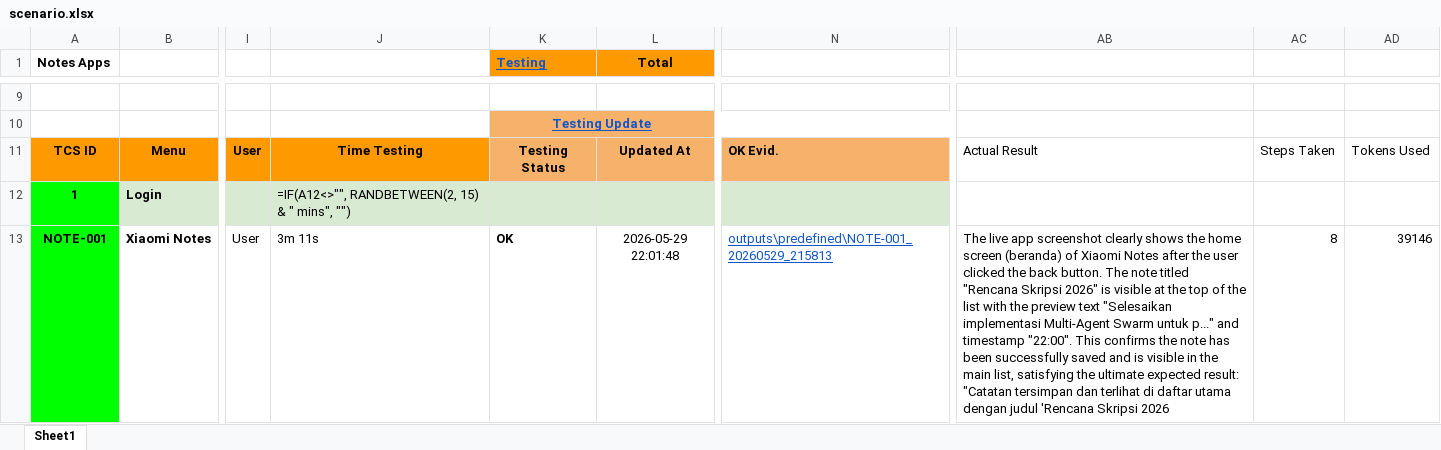
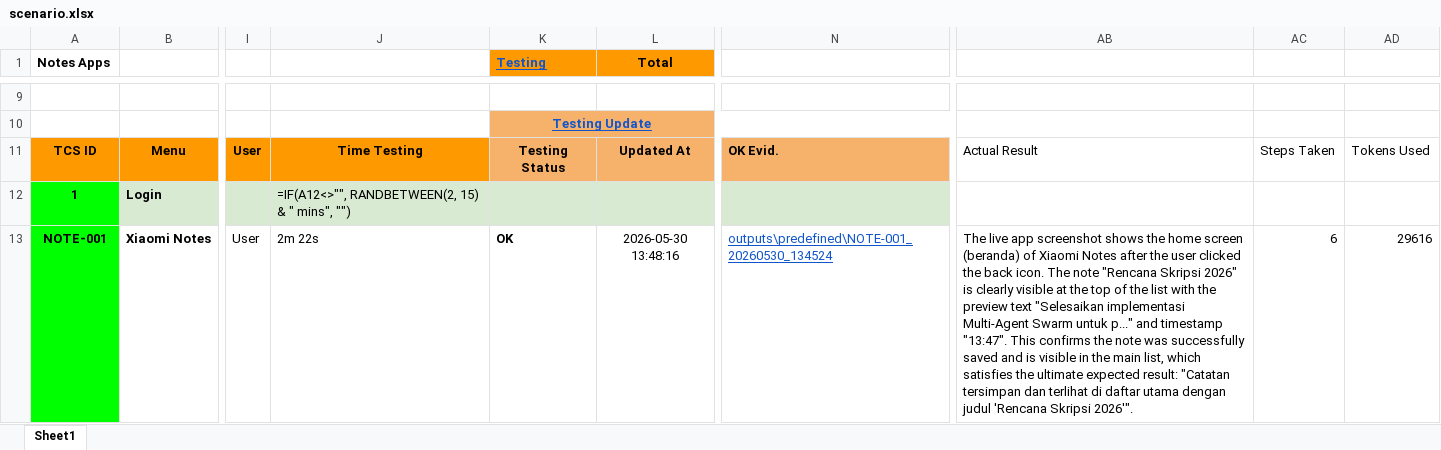
Before and after one commit to xturus138/MAS-AI, an Excel workbook: scenario.xlsx, sheet Sheet1, drawn as a sheet; only a part is shown, gaps mark what is left out; values as stored, in another font and other column widths than the file's, no borders; formulas without a stored value are shown as written; the diff names each change by its address in the sheet, - before the commit and + after, or states it on an @@ line.

```diff
--- a/scenario.xlsx (sheet Sheet1)
+++ b/scenario.xlsx (sheet Sheet1)
-J13: 3m 11s
+J13: 2m 22s
-L13 (Total): 2026-05-29 22:01:48
+L13 (Total): 2026-05-30 13:48:16
-N13: outputs\predefined\NOTE-001_20260529_215813
+N13: outputs\predefined\NOTE-001_20260530_134524
-AB13: …app screenshot clearly shows the home screen (beranda) of Xiaomi Notes after the user clicked the back button. The note titled "Rencana Skripsi 2026" is visible at the top of the list with the preview text "Selesaikan implementasi Multi-Agent Swarm untuk p..." and timestamp "22:00". This confirms the note has been successfully saved and is visible in the main list, satisfying the ultimate expected result: "Catatan tersimpan dan terlihat di daftar utama dengan judul 'Rencana Skripsi 2026
+AB13: …app screenshot shows the home screen (beranda) of Xiaomi Notes after the user clicked the back icon. The note "Rencana Skripsi 2026" is clearly visible at the top of the list with the preview text "Selesaikan implementasi Multi-Agent Swarm untuk p..." and timestamp "13:47". This confirms the note was successfully saved and is visible in the main list, which satisfies the ultimate expected result: "Catatan tersimpan dan terlihat di daftar utama dengan judul 'Rencana Skripsi 2026'".
-AC13: 8
+AC13: 6
-AD13: 39146
+AD13: 29616
```
Also changed, not shown: 8 other files.
